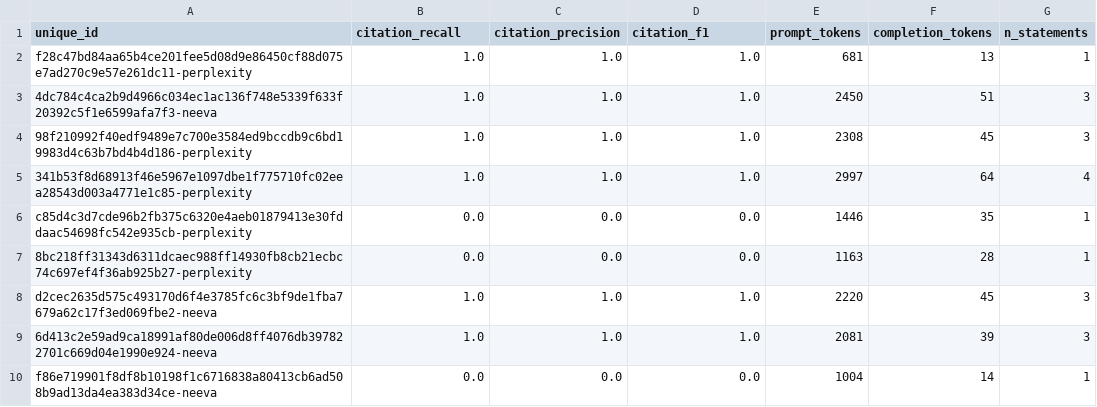
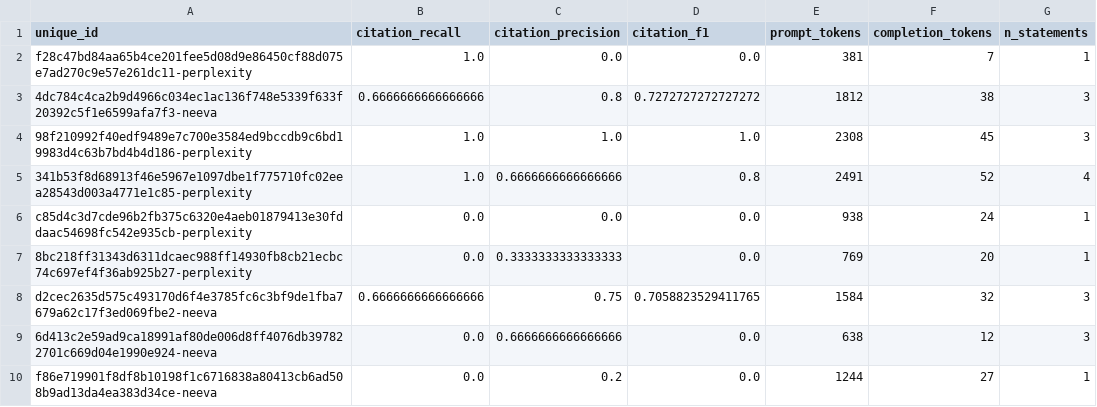
Before and after one commit to sbenebrh/attribute-first-v2, a CSV file: few_shot_experiments/results/dev/LFQA/full_decontextualization_CoT_pipeline_dialogue/metrics/longcite/results.csv, drawn as a sheet; only a part is shown; the diff covers the shown part only.

Commit message:
fix: structured pipeline bugs + reparse LFQA results after regex fix
Structured output fixes (3 root causes all producing 100% empty output):
- CS: add _extract_partial_highlights() for partial JSON recovery when
  Gemini structured output truncates; fall back to text parser only if
  recovery also fails (previously always fell back on any exception)
- AH: remove broad except-Exception → except json.JSONDecodeError so
  partial-JSON recovery is attempted before text-parser fallback
- FiC: same except narrowing; abstain field already removed from schema
  in previous session (schemas.py)
- All 6 structured configs: add output_max_length: 8192 to prevent
  Gemini structured output truncation mid-JSON

run_script.py: forward output_max_length config key to prompt_model()

Result repairs (LFQA, regex fix from previous session):
- Reparse full_CoT_pipeline_zeroshot + full_decontextualization_CoT_pipeline_zeroshot
  pipeline_format_results.json (alignments were []; now populated)
- Updated LongCite metrics for all four LFQA variants after reparse:
  baseline: 0.9425, decontex: 0.5934, zeroshot_baseline: TBD,
  dialogue_baseline: 0.2710
- Add new LongCite metric files for zeroshot (LFQA + MDS) variants

```diff
--- a/few_shot_experiments/results/dev/LFQA/full_decontextualization_CoT_pipeline_dialogue/metrics/longcite/results.csv
+++ b/few_shot_experiments/results/dev/LFQA/full_decontextualization_CoT_pipeline_dialogue/metrics/longcite/results.csv
@@ -1,10 +1,10 @@
 unique_id,citation_recall,citation_precision,citation_f1,prompt_tokens,completion_tokens,n_statements
-f28c47bd84aa65b4ce201fee5d08d9e86450cf88d075e7ad270c9e57e261dc11-perplexity,1.0,1.0,1.0,681,13,1
-4dc784c4ca2b9d4966c034ec1ac136f748e5339f633f20392c5f1e6599afa7f3-neeva,1.0,1.0,1.0,2450,51,3
+f28c47bd84aa65b4ce201fee5d08d9e86450cf88d075e7ad270c9e57e261dc11-perplexity,1.0,0.0,0.0,381,7,1
+4dc784c4ca2b9d4966c034ec1ac136f748e5339f633f20392c5f1e6599afa7f3-neeva,0.6666666666666666,0.8,0.7272727272727272,1812,38,3
 98f210992f40edf9489e7c700e3584ed9bccdb9c6bd19983d4c63b7bd4b4d186-perplexity,1.0,1.0,1.0,2308,45,3
-341b53f8d68913f46e5967e1097dbe1f775710fc02eea28543d003a4771e1c85-perplexity,1.0,1.0,1.0,2997,64,4
-c85d4c3d7cde96b2fb375c6320e4aeb01879413e30fddaac54698fc542e935cb-perplexity,0.0,0.0,0.0,1446,35,1
-8bc218ff31343d6311dcaec988ff14930fb8cb21ecbc74c697ef4f36ab925b27-perplexity,0.0,0.0,0.0,1163,28,1
-d2cec2635d575c493170d6f4e3785fc6c3bf9de1fba7679a62c17f3ed069fbe2-neeva,1.0,1.0,1.0,2220,45,3
-6d413c2e59ad9ca18991af80de006d8ff4076db397822701c669d04e1990e924-neeva,1.0,1.0,1.0,2081,39,3
-f86e719901f8df8b10198f1c6716838a80413cb6ad508b9ad13da4ea383d34ce-neeva,0.0,0.0,0.0,1004,14,1
+341b53f8d68913f46e5967e1097dbe1f775710fc02eea28543d003a4771e1c85-perplexity,1.0,0.6666666666666666,0.8,2491,52,4
+c85d4c3d7cde96b2fb375c6320e4aeb01879413e30fddaac54698fc542e935cb-perplexity,0.0,0.0,0.0,938,24,1
+8bc218ff31343d6311dcaec988ff14930fb8cb21ecbc74c697ef4f36ab925b27-perplexity,0.0,0.3333333333333333,0.0,769,20,1
+d2cec2635d575c493170d6f4e3785fc6c3bf9de1fba7679a62c17f3ed069fbe2-neeva,0.6666666666666666,0.75,0.7058823529411765,1584,32,3
+6d413c2e59ad9ca18991af80de006d8ff4076db397822701c669d04e1990e924-neeva,0.0,0.6666666666666666,0.0,638,12,3
+f86e719901f8df8b10198f1c6716838a80413cb6ad508b9ad13da4ea383d34ce-neeva,0.0,0.2,0.0,1244,27,1
```
Also changed, not shown: 112 edited cells elsewhere in this file, few_shot_experiments/results/dev/LFQA/full_CoT_pipeline_dialogue/metrics/longcite/results.csv, few_shot_experiments/results/dev/LFQA/full_decontextualization_CoT_pipeline/metrics/longcite/results.csv, 24 other files.
